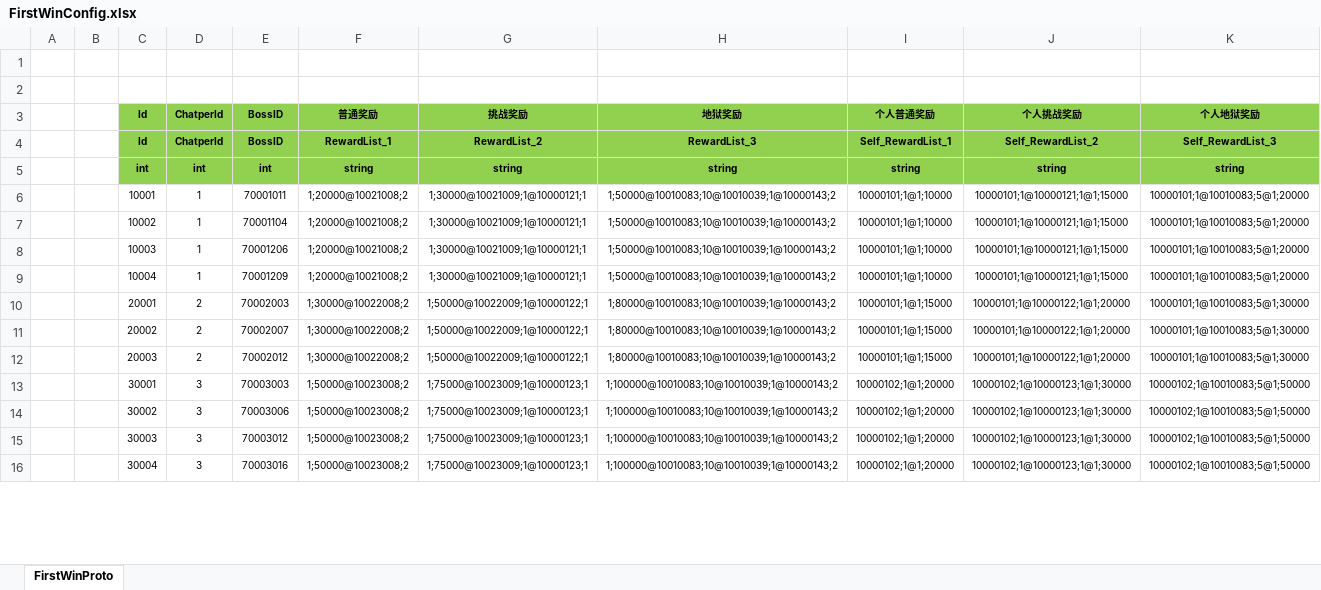
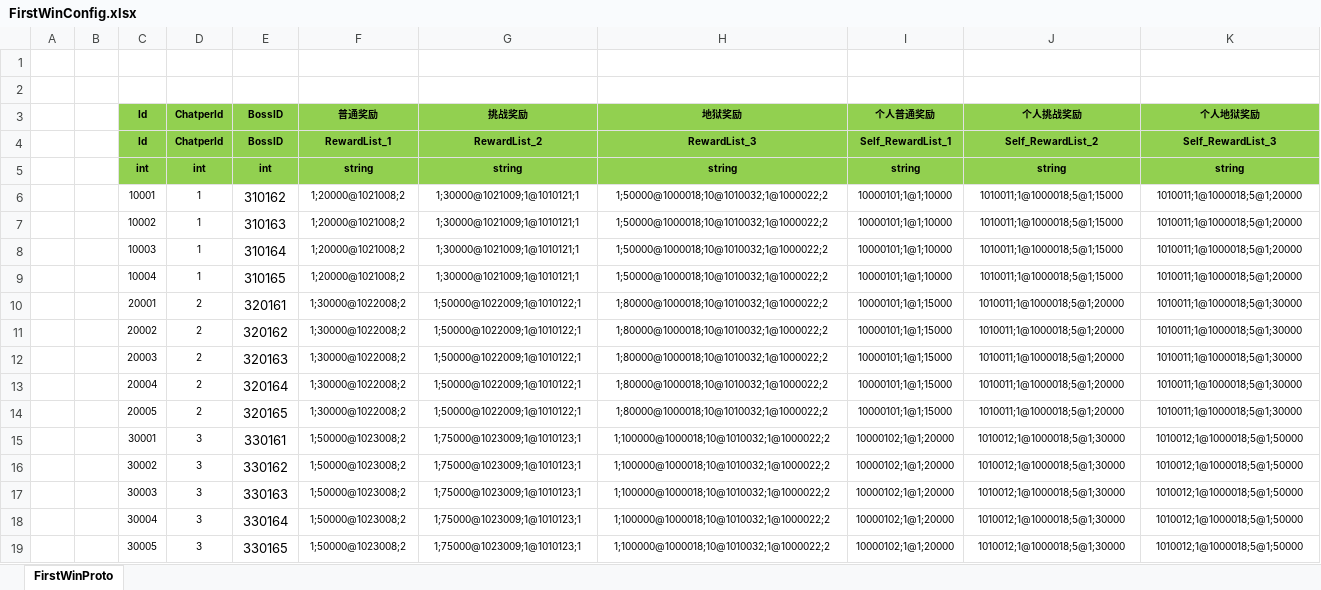
Before and after one commit to csyinghuochong/mengjing, an Excel workbook: Unity/Assets/Config/Excel/FirstWinConfig.xlsx, sheet FirstWinProto, drawn as a sheet; only a part is shown; values as stored, in another font and other column widths than the file's, no borders; addresses are those after the commit; the diff covers the shown part only; the diff names each change by its address in the sheet, - before the commit and + after, or states it on an @@ line.

```diff
--- a/Unity/Assets/Config/Excel/FirstWinConfig.xlsx (sheet FirstWinProto)
+++ b/Unity/Assets/Config/Excel/FirstWinConfig.xlsx (sheet FirstWinProto)
-E6 (BossID): 70001011
+E6 (BossID): 310162
@@ E6:E12 text size: larger @@
-F6:F9 (普通奖励): 1;20000@10021008;2
+F6:F9 (普通奖励): 1;20000@1021008;2
-G6:G9 (挑战奖励): 1;30000@10021009;1@10000121;1
+G6:G9 (挑战奖励): 1;30000@1021009;1@1010121;1
-H6:H9 (地狱奖励): 1;50000@10010083;10@10010039;1@10000143;2
+H6:H9 (地狱奖励): 1;50000@1000018;10@1010032;1@1000022;2
-J6:J9 (个人挑战奖励): 10000101;1@10000121;1@1;15000
+J6:J9 (个人挑战奖励): 1010011;1@1000018;5@1;15000
-K6:K9 (个人地狱奖励): 10000101;1@10010083;5@1;20000
+K6:K9 (个人地狱奖励): 1010011;1@1000018;5@1;20000
-E7 (BossID): 70001104
+E7 (BossID): 310163
-E8 (BossID): 70001206
+E8 (BossID): 310164
-E9 (BossID): 70001209
+E9 (BossID): 310165
-E10 (BossID): 70002003
+E10 (BossID): 320161
-F10:F12 (普通奖励): 1;30000@10022008;2
+F10:F12 (普通奖励): 1;30000@1022008;2
-G10:G12 (挑战奖励): 1;50000@10022009;1@10000122;1
+G10:G12 (挑战奖励): 1;50000@1022009;1@1010122;1
-H10:H12 (地狱奖励): 1;80000@10010083;10@10010039;1@10000143;2
+H10:H12 (地狱奖励): 1;80000@1000018;10@1010032;1@1000022;2
-J10:J12 (个人挑战奖励): 10000101;1@10000122;1@1;20000
+J10:J12 (个人挑战奖励): 1010011;1@1000018;5@1;20000
-K10:K12 (个人地狱奖励): 10000101;1@10010083;5@1;30000
+K10:K12 (个人地狱奖励): 1010011;1@1000018;5@1;30000
-E11 (BossID): 70002007
+E11 (BossID): 320162
-E12 (BossID): 70002012
+E12 (BossID): 320163
+row 13:  |  | 20004 | 2 | 320164 | 1;30000@1022008;2 | 1;50000@1022009;1@1010122;1 | 1;80000@1000018;10@1010032;1@1000022;2 | 10000101;1@1;15000 | 1010011;1@1000018;5@1;20000 | 1010011;1@1000018;5@1;30000
+row 14:  |  | 20005 | 2 | 320165 | 1;30000@1022008;2 | 1;50000@1022009;1@1010122;1 | 1;80000@1000018;10@1010032;1@1000022;2 | 10000101;1@1;15000 | 1010011;1@1000018;5@1;20000 | 1010011;1@1000018;5@1;30000
-E15 (BossID): 70003003
+E15 (BossID): 330161
@@ E15:E18 text size: larger @@
-F15:F18 (普通奖励): 1;50000@10023008;2
+F15:F18 (普通奖励): 1;50000@1023008;2
-G15:G18 (挑战奖励): 1;75000@10023009;1@10000123;1
+G15:G18 (挑战奖励): 1;75000@1023009;1@1010123;1
-H15:H18 (地狱奖励): 1;100000@10010083;10@10010039;1@10000143;2
+H15:H18 (地狱奖励): 1;100000@1000018;10@1010032;1@1000022;2
-J15:J18 (个人挑战奖励): 10000102;1@10000123;1@1;30000
+J15:J18 (个人挑战奖励): 1010012;1@1000018;5@1;30000
-K15:K18 (个人地狱奖励): 10000102;1@10010083;5@1;50000
+K15:K18 (个人地狱奖励): 1010012;1@1000018;5@1;50000
-E16 (BossID): 70003006
+E16 (BossID): 330162
-E17 (BossID): 70003012
+E17 (BossID): 330163
-E18 (BossID): 70003016
+E18 (BossID): 330164
+row 19:  |  | 30005 | 3 | 330165 | 1;50000@1023008;2 | 1;75000@1023009;1@1010123;1 | 1;100000@1000018;10@1010032;1@1000022;2 | 10000102;1@1;20000 | 1010012;1@1000018;5@1;30000 | 1010012;1@1000018;5@1;50000
```
Also changed, not shown: 2 added rows, 2 removed rows, 48 edited cells and cell formats elsewhere in this sheet, 14 other files.
